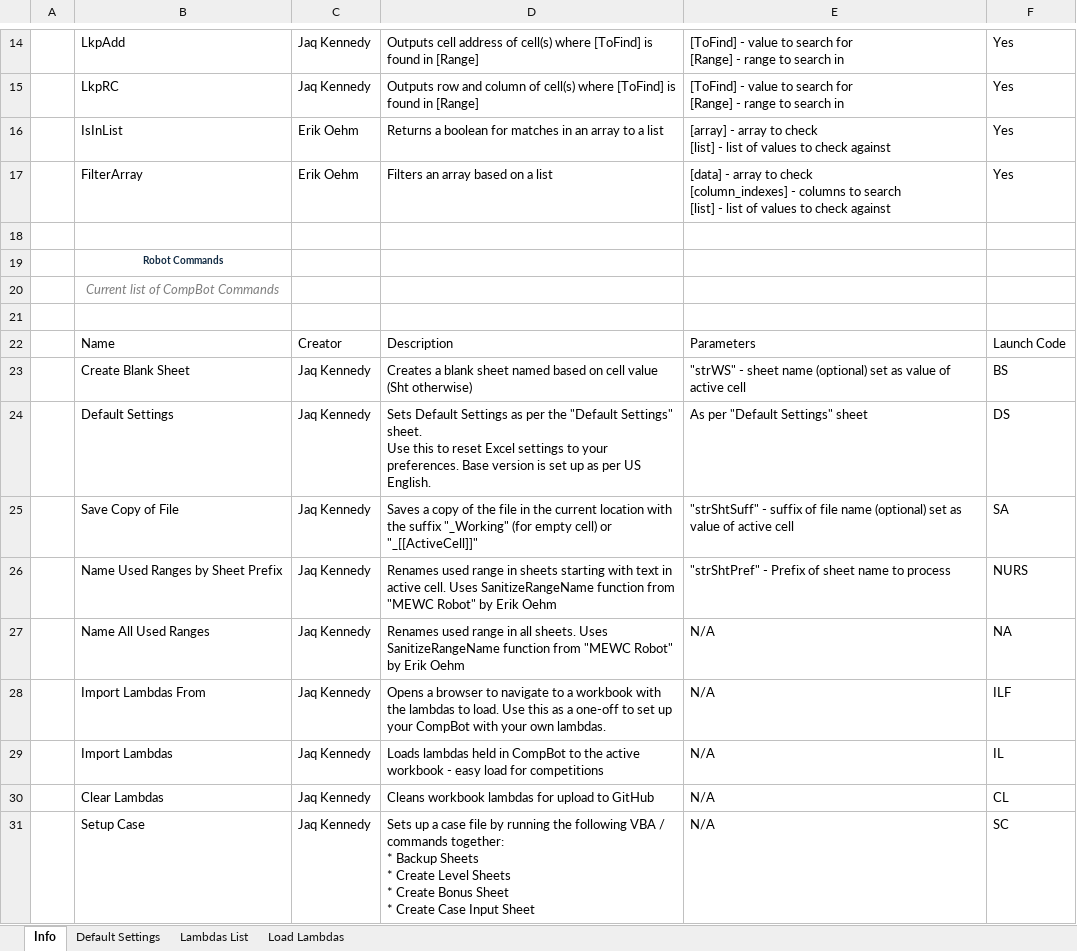
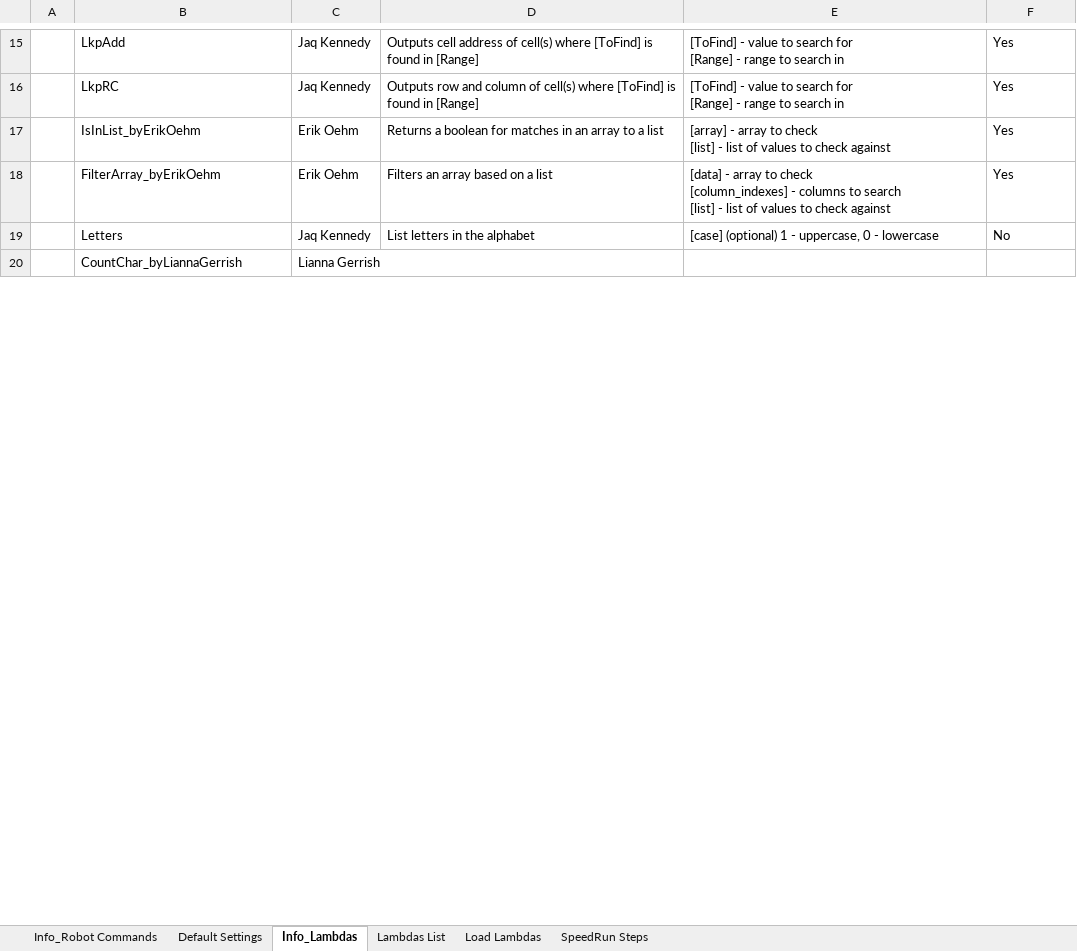
Before and after one commit to JaqK23/CompBot, an Excel workbook: CompBot.xlsm, sheet Info_Lambdas, drawn as a sheet; only a part is shown, gaps mark what is left out; values as stored, in another font and other column widths than the file's, no borders; table styles not drawn; removed rows and columns are numbered as before the commit, all else as after; ↵ is a line break in a cell; the diff covers the shown part only; the diff names each change by its address in the sheet, - before the commit and + after, or states it on an @@ line.

```diff
--- a/CompBot.xlsm (sheet Info_Lambdas)
+++ b/CompBot.xlsm (sheet Info_Lambdas)
-sheet tab: Info
+sheet tab: Info_Lambdas
+sheet tab: Info_Robot Commands
+sheet tab: SpeedRun Steps
@@ sheet tab order changed: Info_Robot Commands | Default Settings | Info_Lambdas | Lambdas List | Load Lambdas | SpeedRun Steps @@
-B17: IsInList
+B17: IsInList_byErikOehm
-B18: FilterArray
+B18: FilterArray_byErikOehm
-row 19: (empty)
+row 19:  | Letters | Jaq Kennedy | List letters in the alphabet | [case] (optional) 1 - uppercase, 0 - lowercase | No
-row 19:  | Robot Commands
-row 20:  | Current list of CompBot Commands
-row 20: (empty)
+row 20:  | CountChar_byLiannaGerrish | Lianna Gerrish
-row 22:  | Name | Creator | Description | Parameters | Launch Code
-row 23:  | Create Blank Sheet | Jaq Kennedy | Creates a blank sheet named based on cell value (Sht otherwise) | "strWS" - sheet name (optional) set as value of active cell | BS
-row 24:  | Default Settings | Jaq Kennedy | Sets Default Settings as per the "Default Settings" sheet. ↵ Use this to reset Excel settings to your preferences. Base version is set up as per US English. | As per "Default Settings" sheet | DS
-row 25:  | Save Copy of File | Jaq Kennedy | Saves a copy of the file in the current location with the suffix "_Working" (for empty cell) or "_[[ActiveCell]]" | "strShtSuff" - suffix of file name (optional) set as value of active cell | SA
-row 26:  | Name Used Ranges by Sheet Prefix | Jaq Kennedy | Renames used range in sheets starting with text in active cell. Uses SanitizeRangeName function from "MEWC Robot" by Erik Oehm | "strShtPref" - Prefix of sheet name to process | NURS
-row 27:  | Name All Used Ranges | Jaq Kennedy | Renames used range in all sheets. Uses SanitizeRangeName function from "MEWC Robot" by Erik Oehm | N/A | NA
-row 28:  | Import Lambdas From | Jaq Kennedy | Opens a browser to navigate to a workbook with the lambdas to load. Use this as a one-off to set up your CompBot with your own lambdas. | N/A | ILF
-row 29:  | Import Lambdas | Jaq Kennedy | Loads lambdas held in CompBot to the active workbook - easy load for competitions | N/A | IL
-row 30:  | Clear Lambdas | Jaq Kennedy | Cleans workbook lambdas for upload to GitHub | N/A | CL
-row 31:  | Setup Case | Jaq Kennedy | Sets up a case file by running the following VBA / commands together: ↵ * Backup Sheets ↵ * Create Level Sheets ↵ * Create Bonus Sheet ↵ * Create Case Input Sheet | N/A | SC
```
Also changed, not shown: 19 added rows and 9 removed rows elsewhere in this sheet, sheet Lambdas List, formulas that keep their value, charts or pictures, 47 other files.
